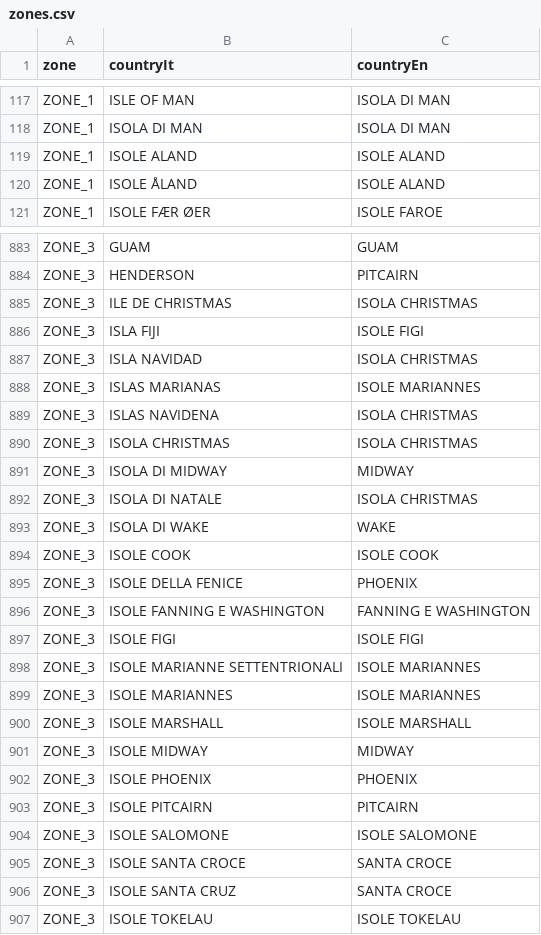
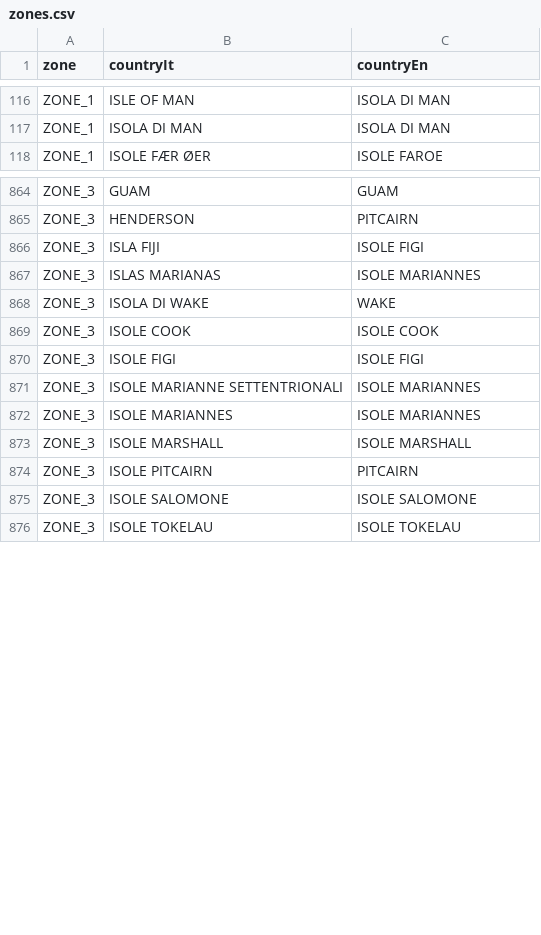
Before and after one commit to pagopa/pn-paper-channel, a CSV file: scripts/aws/migration/zones.csv, drawn as a sheet; only a part is shown, gaps mark what is left out; removed rows and columns are numbered as before the commit, all else as after; the diff covers the shown part only; the diff names each change by its address in the sheet, - before the commit and + after, or states it on an @@ line.

Commit message:
removed zones

```diff
--- a/scripts/aws/migration/zones.csv
+++ b/scripts/aws/migration/zones.csv
-row 119: ZONE_1 | ISOLE ALAND | ISOLE ALAND
-row 120: ZONE_1 | ISOLE ÅLAND | ISOLE ALAND
-row 885: ZONE_3 | ILE DE CHRISTMAS | ISOLA CHRISTMAS
-row 887: ZONE_3 | ISLA NAVIDAD | ISOLA CHRISTMAS
-row 889: ZONE_3 | ISLAS NAVIDENA | ISOLA CHRISTMAS
-row 890: ZONE_3 | ISOLA CHRISTMAS | ISOLA CHRISTMAS
-row 891: ZONE_3 | ISOLA DI MIDWAY | MIDWAY
-row 892: ZONE_3 | ISOLA DI NATALE | ISOLA CHRISTMAS
-row 895: ZONE_3 | ISOLE DELLA FENICE | PHOENIX
-row 896: ZONE_3 | ISOLE FANNING E WASHINGTON | FANNING E WASHINGTON
-row 901: ZONE_3 | ISOLE MIDWAY | MIDWAY
-row 902: ZONE_3 | ISOLE PHOENIX | PHOENIX
-row 905: ZONE_3 | ISOLE SANTA CROCE | SANTA CROCE
-row 906: ZONE_3 | ISOLE SANTA CRUZ | SANTA CROCE
```
Also changed, not shown: 2 added rows, 26 removed rows and 1 edited cell elsewhere in this file.
